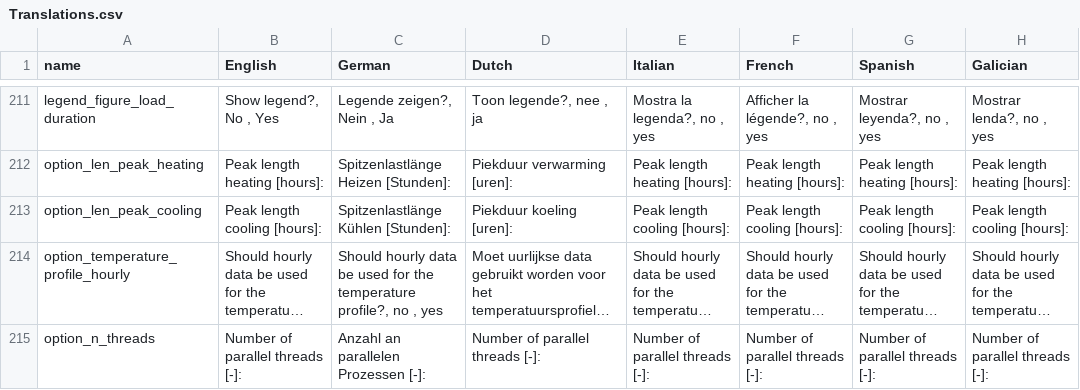
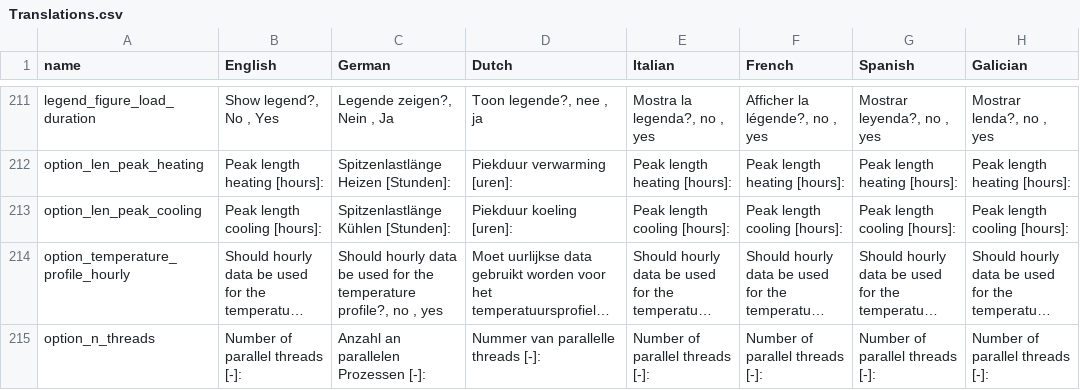
Before and after one commit to wouterpeere/GHEtool, a CSV file: GHEtool/gui/Translations.csv, drawn as a sheet; only a part is shown, gaps mark what is left out; long unchanged cells end in …; the diff names each change by its address in the sheet, - before the commit and + after, or states it on an @@ line.

Commit message:
Documenation + translations

```diff
--- a/GHEtool/gui/Translations.csv
+++ b/GHEtool/gui/Translations.csv
-D215 (Dutch): Number of parallel threads [-]:
+D215 (Dutch): Nummer van parallelle threads [-]:
```
Also changed, not shown: 6 other files.
